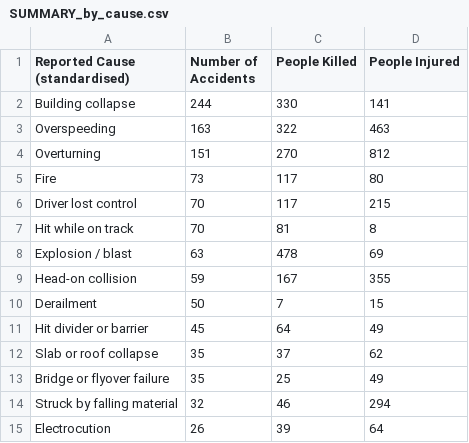
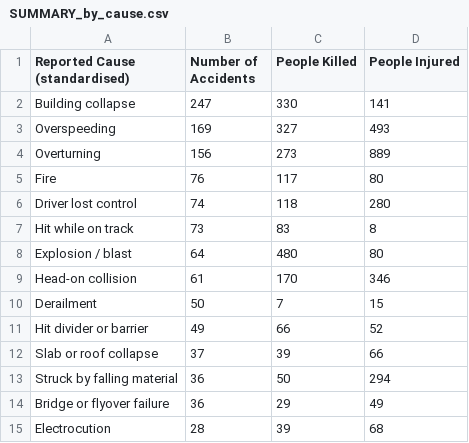
Before and after one commit to kbhattacharjeemsit-cloud/Accident-Monitor, a CSV file: SUMMARY_by_cause.csv, drawn as a sheet; only a part is shown; the diff covers the shown part only.

```diff
--- a/SUMMARY_by_cause.csv
+++ b/SUMMARY_by_cause.csv
@@ -1,15 +1,15 @@
 Reported Cause (standardised),Number of Accidents,People Killed,People Injured
-Building collapse,244,330,141
-Overspeeding,163,322,463
-Overturning,151,270,812
-Fire,73,117,80
-Driver lost control,70,117,215
-Hit while on track,70,81,8
-Explosion / blast,63,478,69
-Head-on collision,59,167,355
+Building collapse,247,330,141
+Overspeeding,169,327,493
+Overturning,156,273,889
+Fire,76,117,80
+Driver lost control,74,118,280
+Hit while on track,73,83,8
+Explosion / blast,64,480,80
+Head-on collision,61,170,346
 Derailment,50,7,15
-Hit divider or barrier,45,64,49
-Slab or roof collapse,35,37,62
-Bridge or flyover failure,35,25,49
-Struck by falling material,32,46,294
-Electrocution,26,39,64
+Hit divider or barrier,49,66,52
+Slab or roof collapse,37,39,66
+Struck by falling material,36,50,294
+Bridge or flyover failure,36,29,49
+Electrocution,28,39,68
```
Also changed, not shown: 4 added rows, 4 removed rows and 18 edited cells elsewhere in this file, SUMMARY_all.csv, SUMMARY_by_category.csv, 6 other files.
